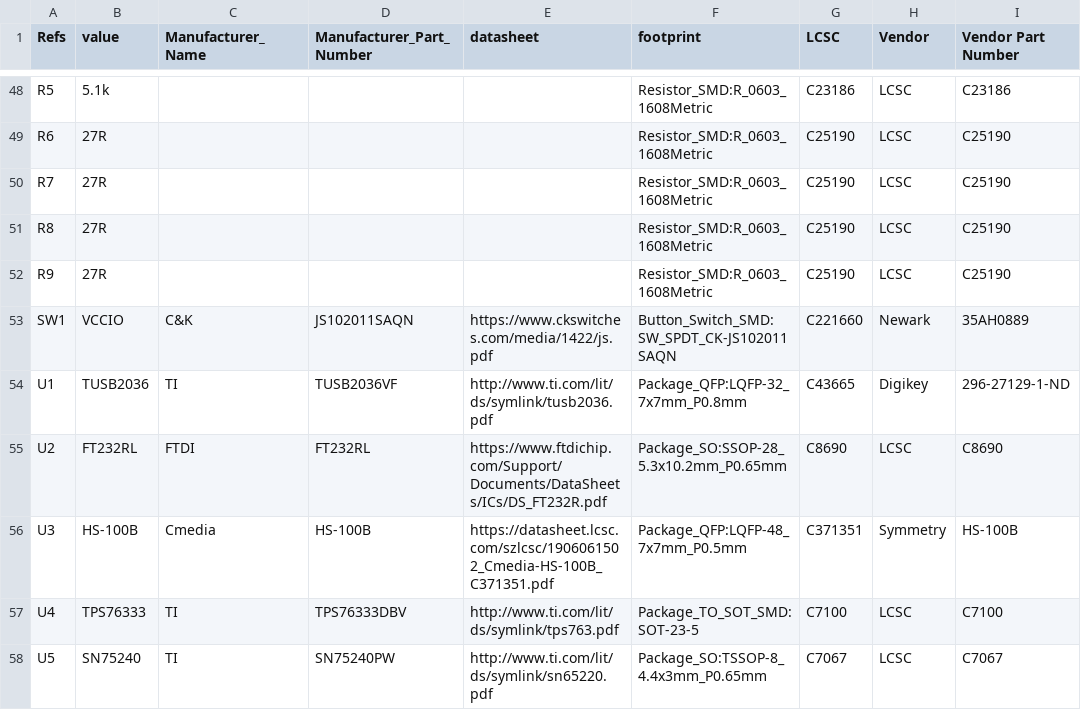
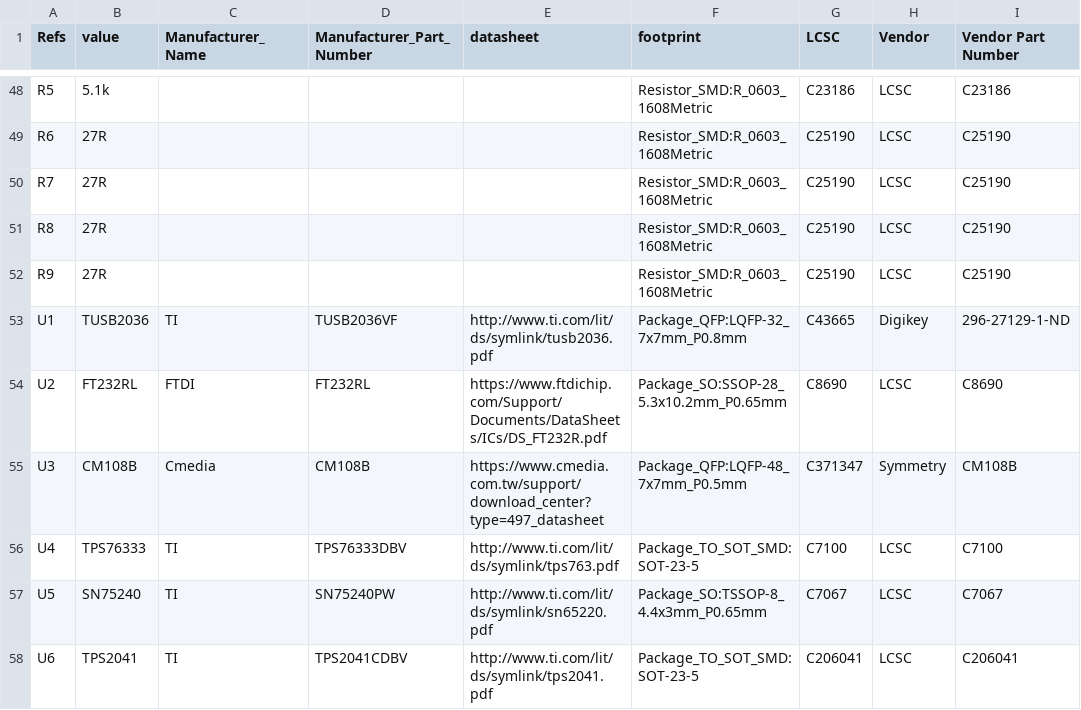
Before and after one commit to k0swe/mountaineer, a CSV file: bom.csv, drawn as a sheet; only a part is shown, gaps mark what is left out; the shorter side is filled out with more unchanged rows.

```diff
--- a/bom.csv
+++ b/bom.csv
@@ -52,6 +52,5 @@ R8,27R,,,,Resistor_SMD:R_0603_1608Metric,C25190,LCSC,C25190
 R9,27R,,,,Resistor_SMD:R_0603_1608Metric,C25190,LCSC,C25190
-SW1,VCCIO,C&K,JS102011SAQN,https://www.ckswitches.com/media/1422/js.pdf,Button_Switch_SMD:SW_SPDT_CK-JS102011SAQN,C221660,Newark,35AH0889
 U1,TUSB2036,TI,TUSB2036VF,http://www.ti.com/lit/ds/symlink/tusb2036.pdf,Package_QFP:LQFP-32_7x7mm_P0.8mm,C43665,Digikey,296-27129-1-ND
 U2,FT232RL,FTDI,FT232RL,https://www.ftdichip.com/Support/Documents/DataSheets/ICs/DS_FT232R.pdf,Package_SO:SSOP-28_5.3x10.2mm_P0.65mm,C8690,LCSC,C8690
-U3,HS-100B,Cmedia,HS-100B,https://datasheet.lcsc.com/szlcsc/1906061502_Cmedia-HS-100B_C371351.pdf,Package_QFP:LQFP-48_7x7mm_P0.5mm,C371351,Symmetry,HS-100B
+U3,CM108B,Cmedia,CM108B,https://www.cmedia.com.tw/support/download_center?type=497_datasheet,Package_QFP:LQFP-48_7x7mm_P0.5mm,C371347,Symmetry,CM108B
 U4,TPS76333,TI,TPS76333DBV,http://www.ti.com/lit/ds/symlink/tps763.pdf,Package_TO_SOT_SMD:SOT-23-5,C7100,LCSC,C7100
```
Also changed, not shown: Fabrication/jlcpcb_bom.csv, Fabrication/mountaineer-top-pos.csv, 20 other files.
